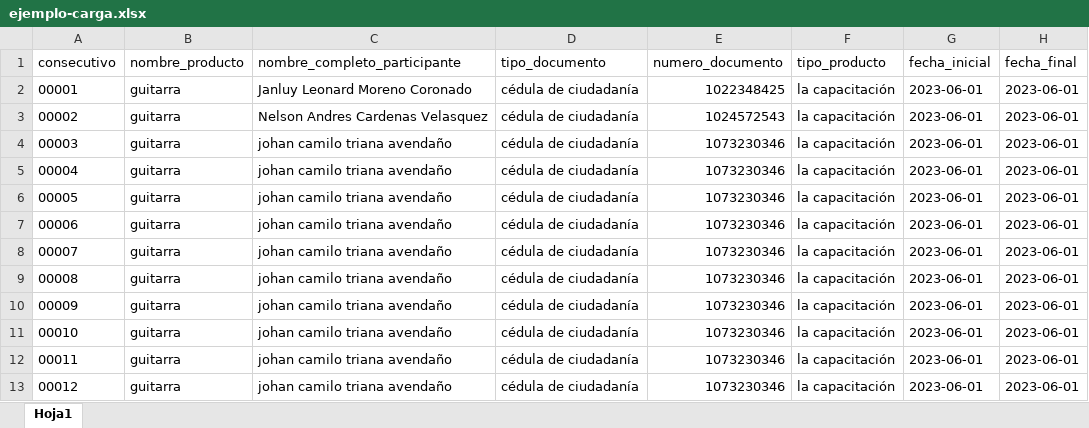
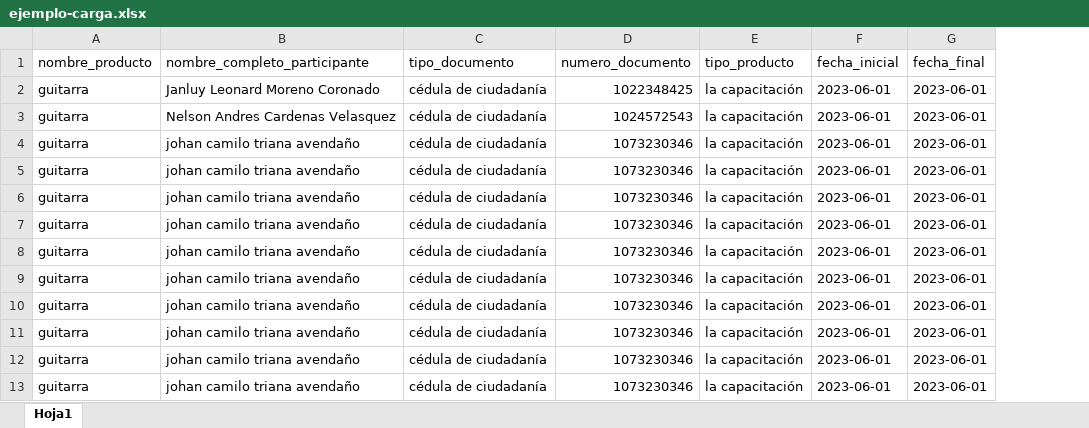
Before and after one commit to fabricaSoftwareCUN/ProyeccionSocial, an Excel workbook: public/ejemplo-carga.xlsx, sheet Hoja1, drawn as a sheet; only a part is shown; values as stored, in another font and other column widths than the file's, no borders; the diff names each change by its address in the sheet, - before the commit and + after, or states it on an @@ line.

Commit message:
ajuste la plataforma para que el consecutivo se genere automatico en el momento en el que se carga el excel

```diff
--- a/public/ejemplo-carga.xlsx (sheet Hoja1)
+++ b/public/ejemplo-carga.xlsx (sheet Hoja1)
-column A (consecutivo), rows 2-13: 00001 | 00002 | 00003 | 00004 | 00005 | 00006 | 00007 | 00008 | 00009 | 00010 | 00011 | 00012
```
Also changed, not shown: public/ejemplo-carga - 100.xlsx, public/ejemplo-carga - 200.xlsx, 9 other files.
